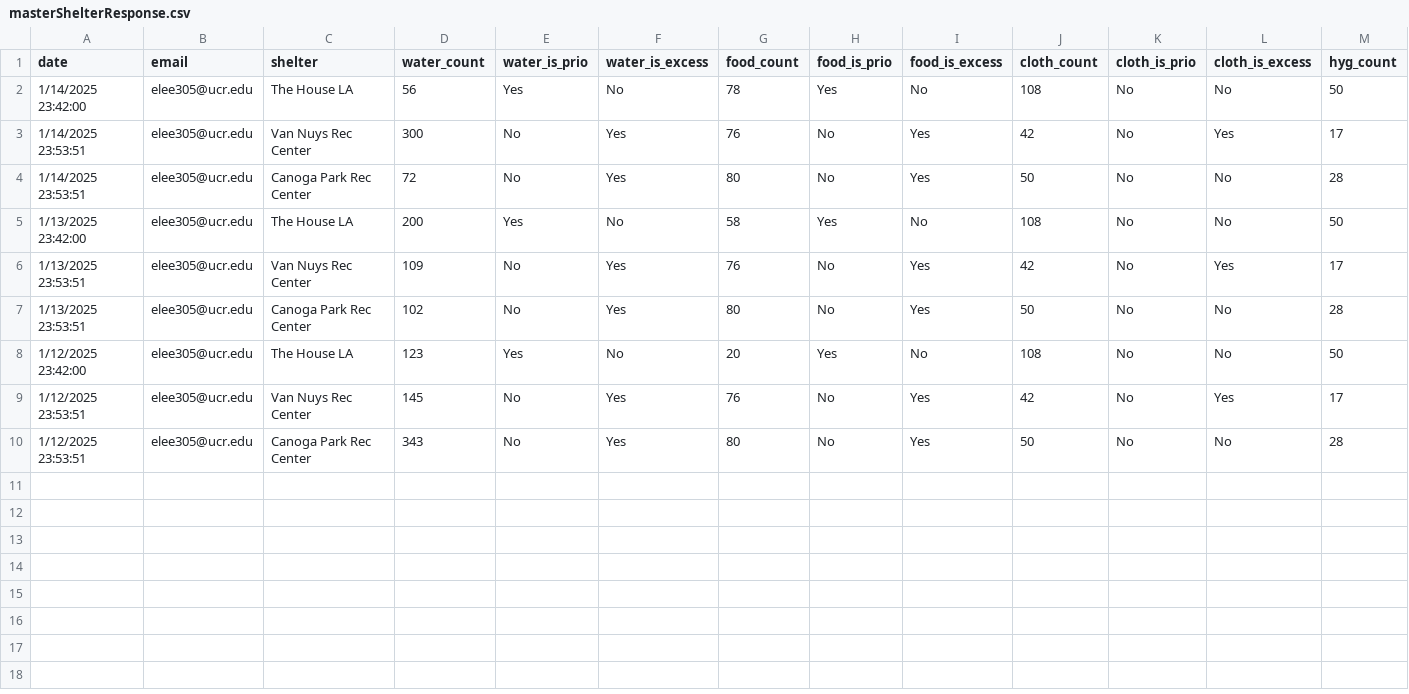
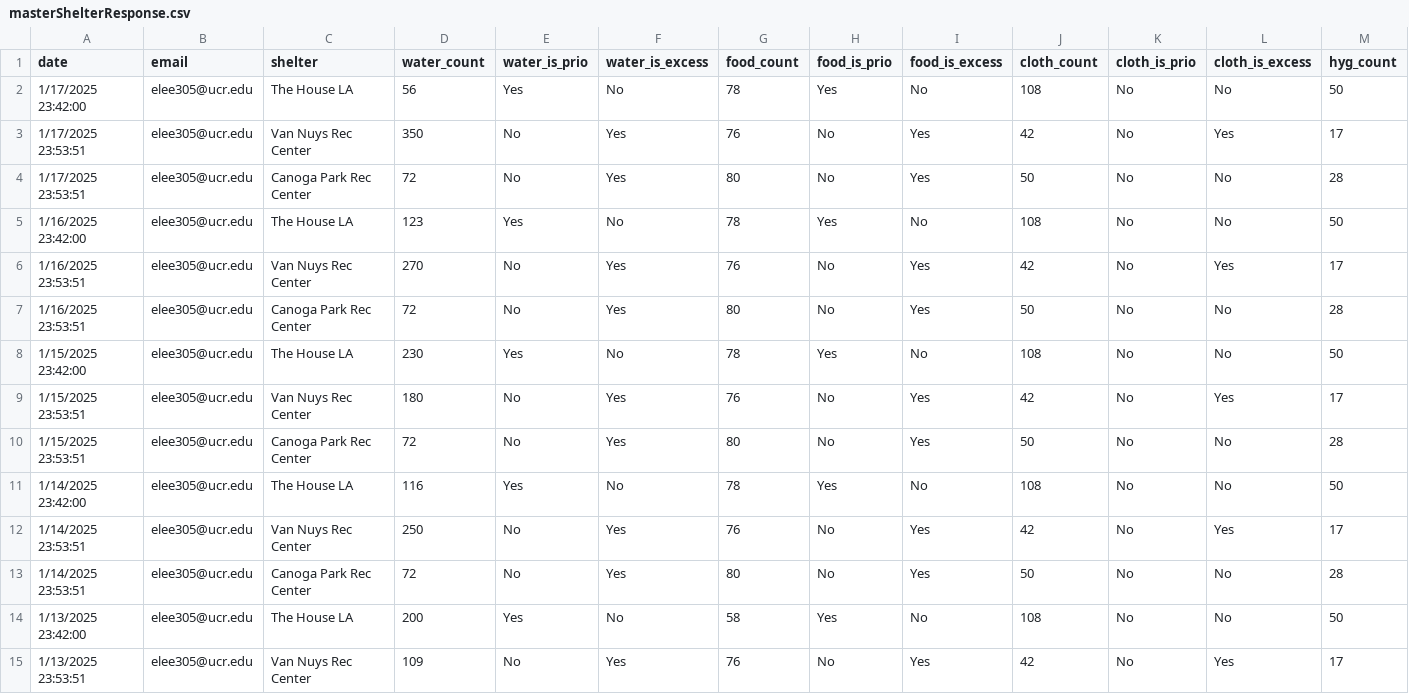
Before and after one commit to swooshoo/layudar, a CSV file: masterShelterResponse.csv, drawn as a sheet; only a part is shown; the shorter side is filled out with more unchanged rows; addresses are those after the commit; rows hold the shown columns only; the diff names each change by its address in the sheet, - before the commit and + after, or states it on an @@ line.

Commit message:
Experimented with Gsheets connections & render_shelter() in new page 3_Test.py. Different code structure as 2_Sheet.py

```diff
--- a/masterShelterResponse.csv
+++ b/masterShelterResponse.csv
+row 2: 1/17/2025 23:42:00 | elee305@ucr.edu | The House LA | 56 | Yes | No | 78 | Yes | No | 108 | No | No | 50
+row 3: 1/17/2025 23:53:51 | elee305@ucr.edu | Van Nuys Rec Center | 350 | No | Yes | 76 | No | Yes | 42 | No | Yes | 17
+row 4: 1/17/2025 23:53:51 | elee305@ucr.edu | Canoga Park Rec Center | 72 | No | Yes | 80 | No | Yes | 50 | No | No | 28
+row 5: 1/16/2025 23:42:00 | elee305@ucr.edu | The House LA | 123 | Yes | No | 78 | Yes | No | 108 | No | No | 50
+row 6: 1/16/2025 23:53:51 | elee305@ucr.edu | Van Nuys Rec Center | 270 | No | Yes | 76 | No | Yes | 42 | No | Yes | 17
+row 7: 1/16/2025 23:53:51 | elee305@ucr.edu | Canoga Park Rec Center | 72 | No | Yes | 80 | No | Yes | 50 | No | No | 28
+row 8: 1/15/2025 23:42:00 | elee305@ucr.edu | The House LA | 230 | Yes | No | 78 | Yes | No | 108 | No | No | 50
+row 9: 1/15/2025 23:53:51 | elee305@ucr.edu | Van Nuys Rec Center | 180 | No | Yes | 76 | No | Yes | 42 | No | Yes | 17
+row 10: 1/15/2025 23:53:51 | elee305@ucr.edu | Canoga Park Rec Center | 72 | No | Yes | 80 | No | Yes | 50 | No | No | 28
-D11 (water_count): 56
+D11 (water_count): 116
-D12 (water_count): 300
+D12 (water_count): 250
```
Also changed, not shown: 1 other file.
